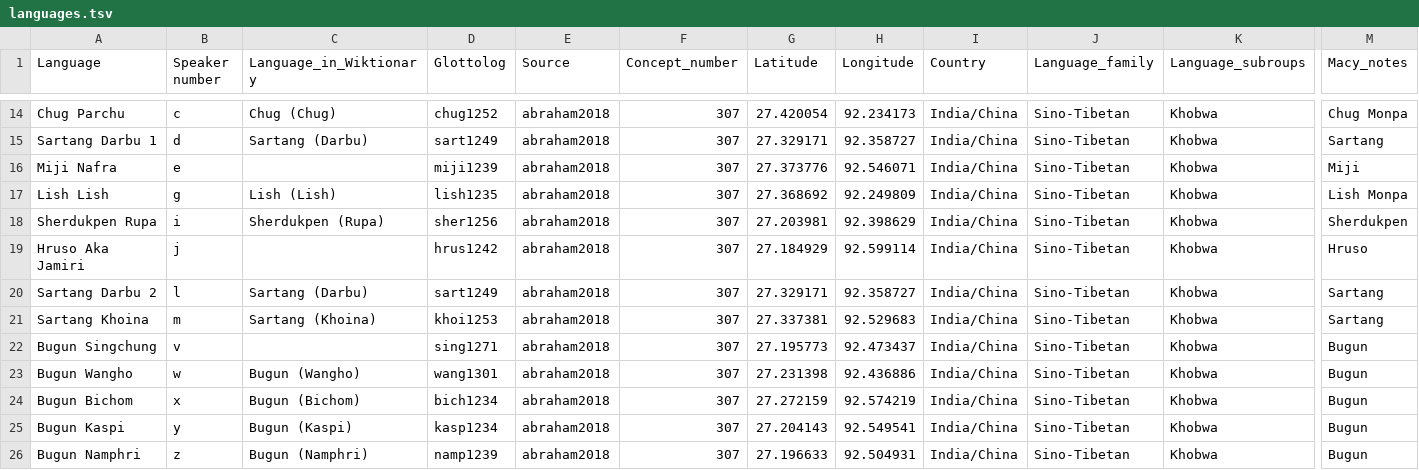
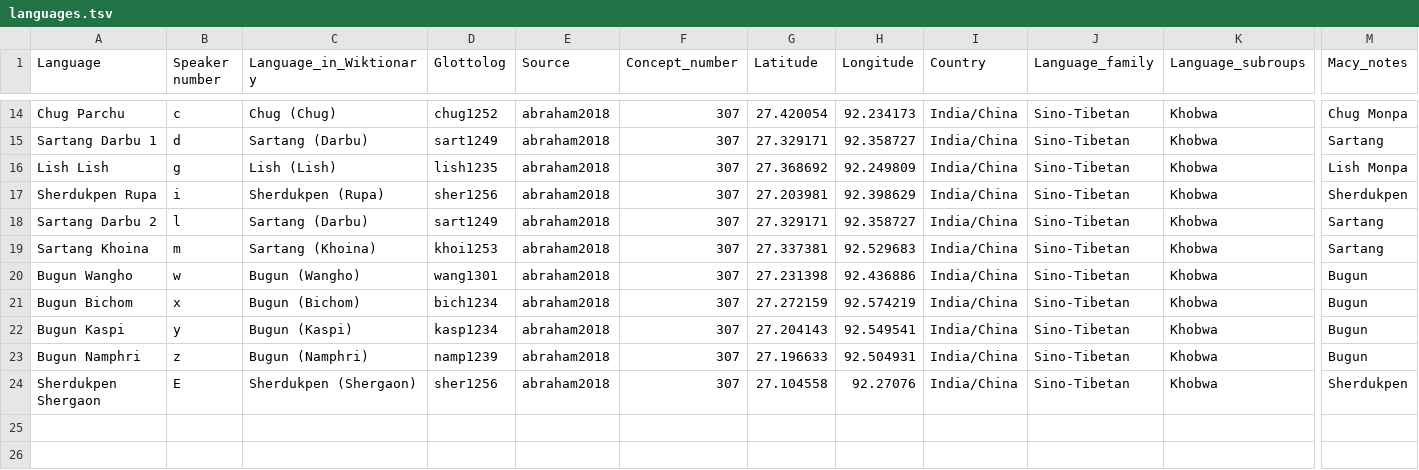
Before and after one commit to lexibank/abrahammonpa, a TSV file: etc/languages.tsv, drawn as a sheet; only a part is shown, gaps mark what is left out; the shorter side is filled out with more unchanged rows; rows hold the shown columns only; the diff covers the shown part only; the diff names each change by its address in the sheet, - before the commit and + after, or states it on an @@ line.

Commit message:
delete languages which are not in the lexical data

```diff
--- a/etc/languages.tsv
+++ b/etc/languages.tsv
-row 16: Miji Nafra | e |  | miji1239 | abraham2018 | 307 | 27.373776 | 92.546071 | India/China | Sino-Tibetan | Khobwa | Miji
-row 19: Hruso Aka Jamiri | j |  | hrus1242 | abraham2018 | 307 | 27.184929 | 92.599114 | India/China | Sino-Tibetan | Khobwa | Hruso
-row 22: Bugun Singchung | v |  | sing1271 | abraham2018 | 307 | 27.195773 | 92.473437 | India/China | Sino-Tibetan | Khobwa | Bugun
```
Also changed, not shown: 5 removed rows elsewhere in this file.
